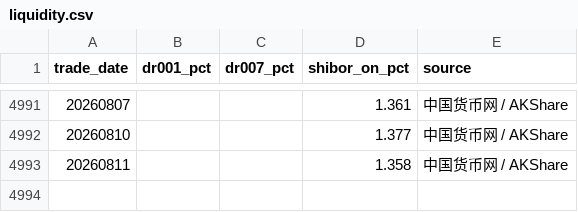
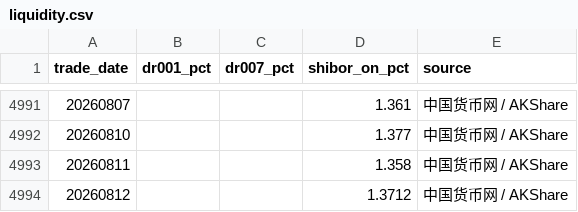
Before and after one commit to vanswei45678-droid/vanswei45678-droid.github.io, a CSV file: data/liquidity.csv, drawn as a sheet; only a part is shown, gaps mark what is left out.

```diff
--- a/data/liquidity.csv
+++ b/data/liquidity.csv
@@ -4993 +4993,2 @@
 20260811,,,1.358,中国货币网 / AKShare
+20260812,,,1.3712,中国货币网 / AKShare
```
Also changed, not shown: data/macro.csv, 6 other files.
